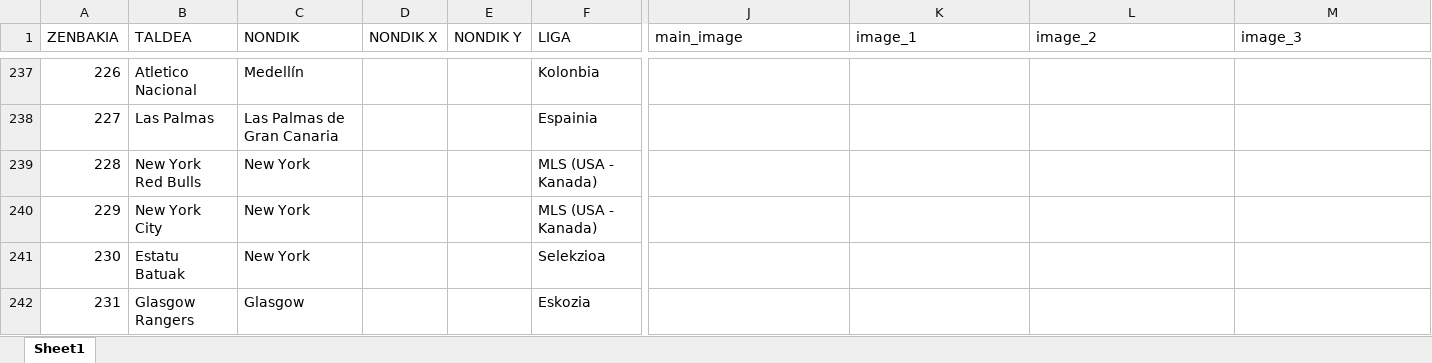
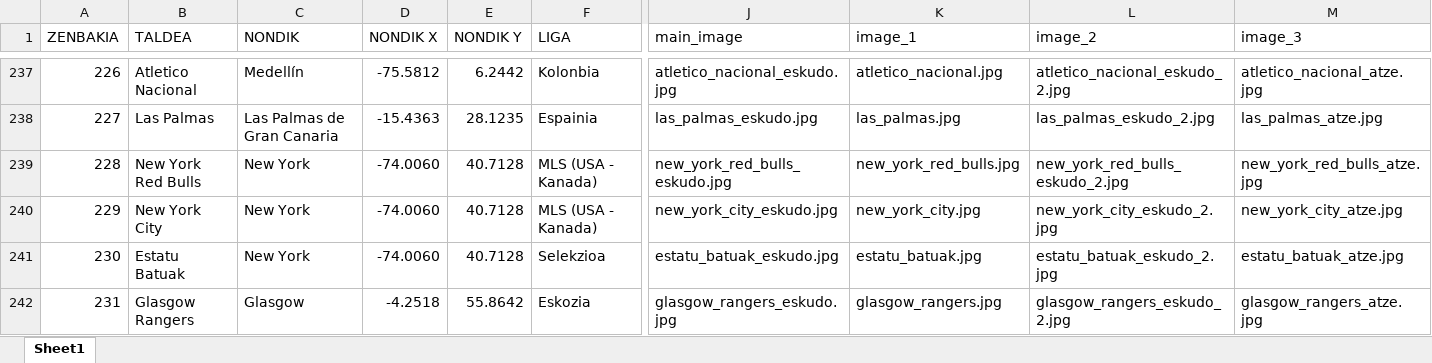
Before and after one commit to andmujika/bufandaweb, an Excel workbook: Bufanda_Bilduma.xlsx, sheet Sheet1, drawn as a sheet; only a part is shown, gaps mark what is left out; values as stored, in another font and other column widths than the file's, no cell formats; the diff covers the shown part only; the diff names each change by its address in the sheet, - before the commit and + after, or states it on an @@ line.

```diff
--- a/Bufanda_Bilduma.xlsx (sheet Sheet1)
+++ b/Bufanda_Bilduma.xlsx (sheet Sheet1)
-D237 (NONDIK X): (empty)
+D237 (NONDIK X): -75.5812
-E237 (NONDIK Y): (empty)
+E237 (NONDIK Y): 6.2442
-J237 (main_image): (empty)
+J237 (main_image): atletico_nacional_eskudo.jpg
-K237 (image_1): (empty)
+K237 (image_1): atletico_nacional.jpg
-L237 (image_2): (empty)
+L237 (image_2): atletico_nacional_eskudo_2.jpg
-M237 (image_3): (empty)
+M237 (image_3): atletico_nacional_atze.jpg
-D238 (NONDIK X): (empty)
+D238 (NONDIK X): -15.4363
-E238 (NONDIK Y): (empty)
+E238 (NONDIK Y): 28.1235
-J238 (main_image): (empty)
+J238 (main_image): las_palmas_eskudo.jpg
-K238 (image_1): (empty)
+K238 (image_1): las_palmas.jpg
-L238 (image_2): (empty)
+L238 (image_2): las_palmas_eskudo_2.jpg
-M238 (image_3): (empty)
+M238 (image_3): las_palmas_atze.jpg
-D239:D241 (NONDIK X): (empty)
+D239:D241 (NONDIK X): -74.0060
-E239:E241 (NONDIK Y): (empty)
+E239:E241 (NONDIK Y): 40.7128
-J239 (main_image): (empty)
+J239 (main_image): new_york_red_bulls_eskudo.jpg
-K239 (image_1): (empty)
+K239 (image_1): new_york_red_bulls.jpg
-L239 (image_2): (empty)
+L239 (image_2): new_york_red_bulls_eskudo_2.jpg
-M239 (image_3): (empty)
+M239 (image_3): new_york_red_bulls_atze.jpg
-J240 (main_image): (empty)
+J240 (main_image): new_york_city_eskudo.jpg
-K240 (image_1): (empty)
+K240 (image_1): new_york_city.jpg
-L240 (image_2): (empty)
+L240 (image_2): new_york_city_eskudo_2.jpg
-M240 (image_3): (empty)
+M240 (image_3): new_york_city_atze.jpg
-J241 (main_image): (empty)
+J241 (main_image): estatu_batuak_eskudo.jpg
-K241 (image_1): (empty)
+K241 (image_1): estatu_batuak.jpg
-L241 (image_2): (empty)
+L241 (image_2): estatu_batuak_eskudo_2.jpg
-M241 (image_3): (empty)
+M241 (image_3): estatu_batuak_atze.jpg
-D242 (NONDIK X): (empty)
+D242 (NONDIK X): -4.2518
-E242 (NONDIK Y): (empty)
+E242 (NONDIK Y): 55.8642
-J242 (main_image): (empty)
+J242 (main_image): glasgow_rangers_eskudo.jpg
-K242 (image_1): (empty)
+K242 (image_1): glasgow_rangers.jpg
-L242 (image_2): (empty)
+L242 (image_2): glasgow_rangers_eskudo_2.jpg
-M242 (image_3): (empty)
+M242 (image_3): glasgow_rangers_atze.jpg
```
Also changed, not shown: 3 added rows and 116 edited cells elsewhere in this sheet, cell formats, 1 other file.
